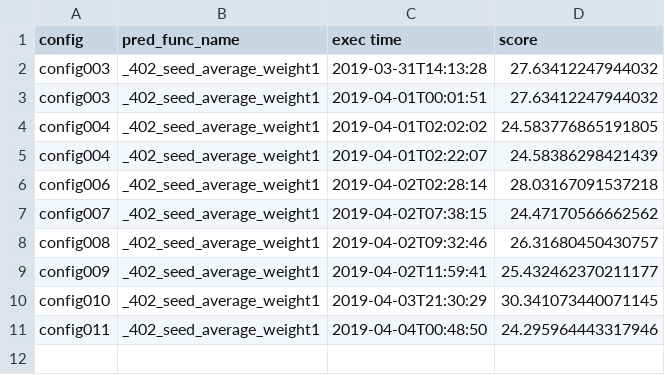
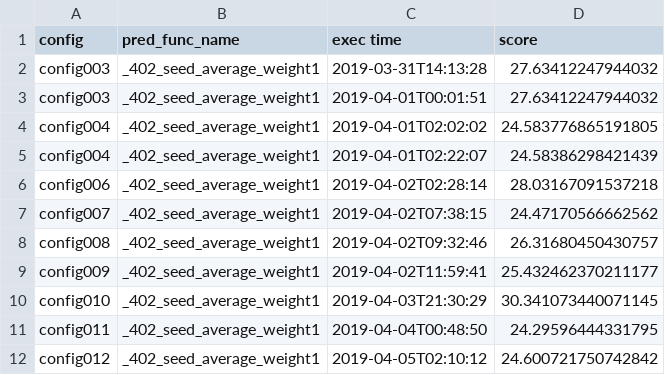
Before and after one commit to SS1031/PHMC2019DataAnalysisChallenge, a CSV file: result_summary.csv, drawn as a sheet.

Commit message:
config012結果

```diff
--- a/result_summary.csv
+++ b/result_summary.csv
@@ -10,2 +10,3 @@ config009,_402_seed_average_weight1,2019-04-02T11:59:41,25.432462370211177
 config010,_402_seed_average_weight1,2019-04-03T21:30:29,30.341073440071145
-config011,_402_seed_average_weight1,2019-04-04T00:48:50,24.295964443317946
+config011,_402_seed_average_weight1,2019-04-04T00:48:50,24.29596444331795
+config012,_402_seed_average_weight1,2019-04-05T02:10:12,24.600721750742842
```
Also changed, not shown: 3 other files.
